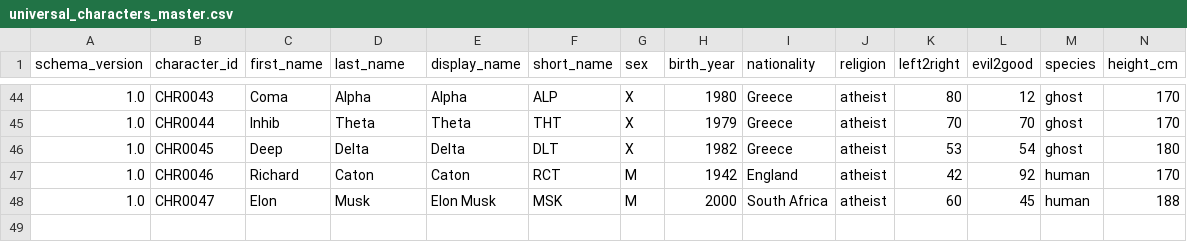
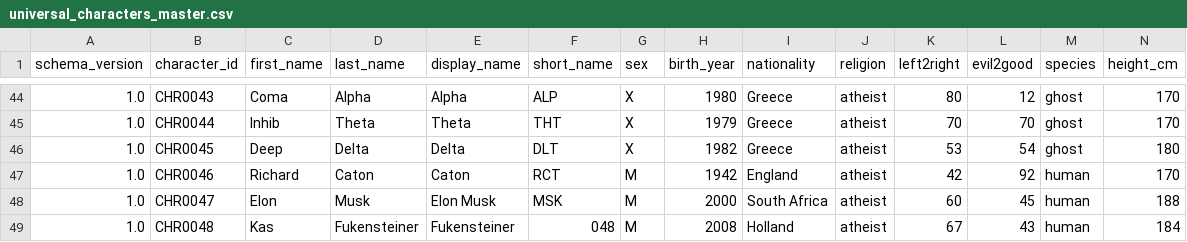
Before and after one commit to sceadwian/zDrugMaker, a CSV file: pyToonRepository/universal_characters_master.csv, drawn as a sheet; only a part is shown, gaps mark what is left out; rows hold the shown columns only; the diff names each change by its address in the sheet, - before the commit and + after, or states it on an @@ line.

```diff
--- a/pyToonRepository/universal_characters_master.csv
+++ b/pyToonRepository/universal_characters_master.csv
+row 49: 1.0 | CHR0048 | Kas | Fukensteiner | Fukensteiner | 048 | M | 2008 | Holland | atheist | 67 | 43 | human | 184
```
Also changed, not shown: zpy2DCombatSimulator/universal_characters_master.csv.
